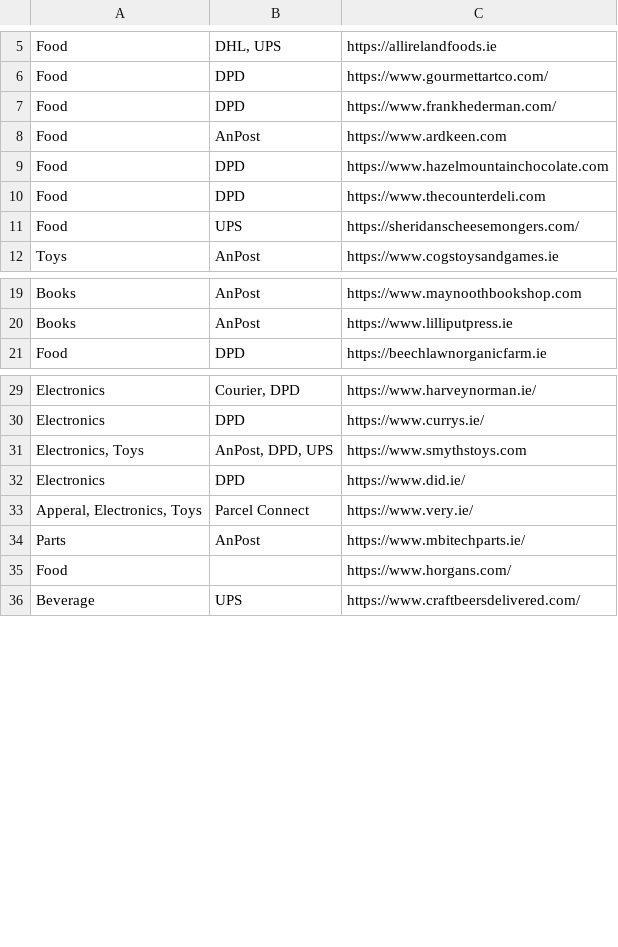
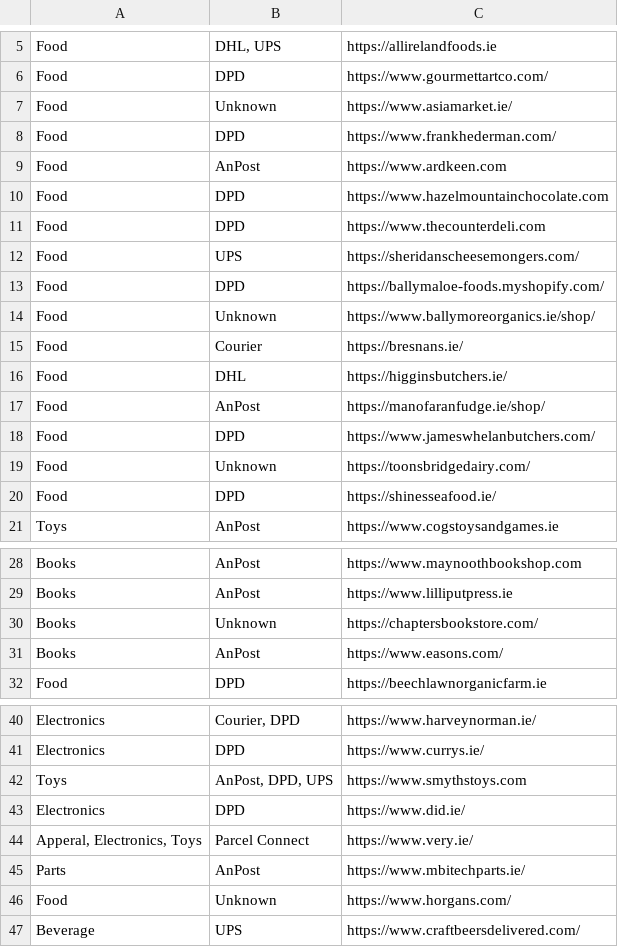
Before and after one commit to buggysolid/shipsfrom, a CSV file: data/shops.csv, drawn as a sheet; only a part is shown, gaps mark what is left out.

Commit message:
Add more shops.

```diff
--- a/data/shops.csv
+++ b/data/shops.csv
@@ -6,2 +6,3 @@ Food,"DHL, UPS",https://allirelandfoods.ie
 Food,DPD,https://www.gourmettartco.com/
+Food,Unknown,https://www.asiamarket.ie/
 Food,DPD,https://www.frankhederman.com/
@@ -11,2 +12,10 @@ Food,DPD,https://www.thecounterdeli.com
 Food,UPS,https://sheridanscheesemongers.com/
+Food,DPD,https://ballymaloe-foods.myshopify.com/
+Food,Unknown,https://www.ballymoreorganics.ie/shop/
+Food,Courier,https://bresnans.ie/
+Food,DHL,https://higginsbutchers.ie/
+Food,AnPost,https://manofaranfudge.ie/shop/
+Food,DPD,https://www.jameswhelanbutchers.com/
+Food,Unknown,https://toonsbridgedairy.com/
+Food,DPD,https://shinesseafood.ie/
 Toys,AnPost,https://www.cogstoysandgames.ie
@@ -20,2 +29,4 @@ Books,AnPost,https://www.maynoothbookshop.com
 Books,AnPost,https://www.lilliputpress.ie
+Books,Unknown,https://chaptersbookstore.com/
+Books,AnPost,https://www.easons.com/
 Food,DPD,https://beechlawnorganicfarm.ie
@@ -30,3 +41,3 @@ Electronics,"Courier, DPD",https://www.harveynorman.ie/
 Electronics,DPD,https://www.currys.ie/
-"Electronics, Toys","AnPost, DPD, UPS",https://www.smythstoys.com
+Toys,"AnPost, DPD, UPS",https://www.smythstoys.com
 Electronics,DPD,https://www.did.ie/
@@ -34,3 +45,3 @@ Electronics,DPD,https://www.did.ie/
 Parts,AnPost,https://www.mbitechparts.ie/
-Food,,https://www.horgans.com/
+Food,Unknown,https://www.horgans.com/
 Beverage,UPS,https://www.craftbeersdelivered.com/
```
